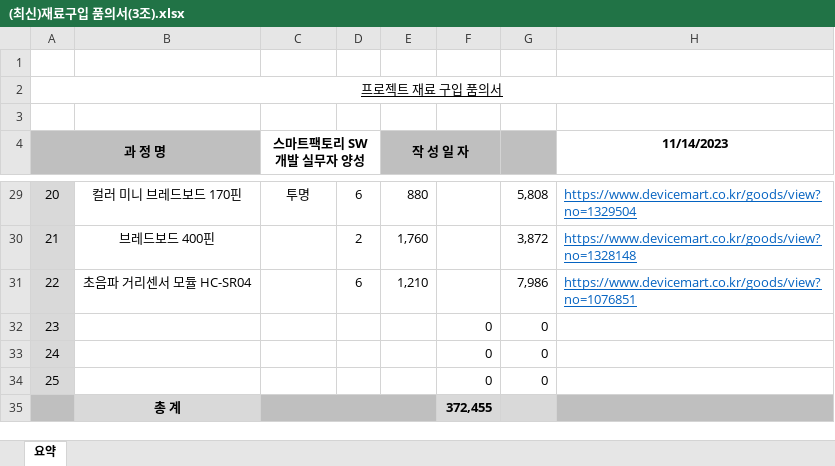
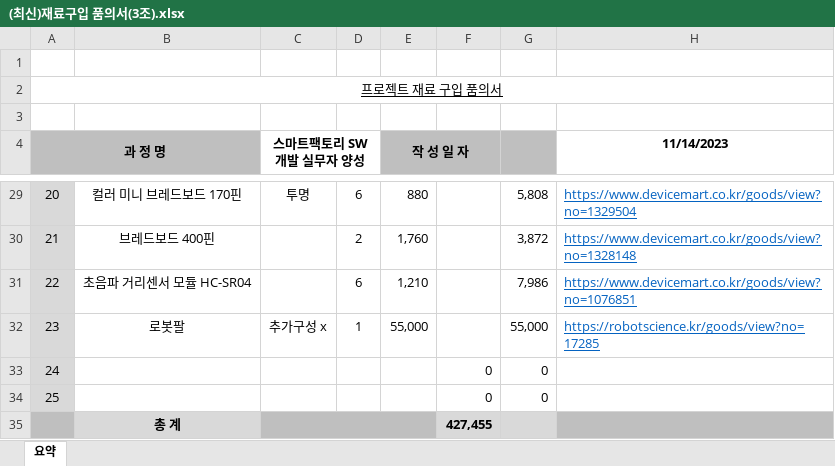
Before and after one commit to ANU-SmartFactory2023/doc, an Excel workbook: 참고 자료/01. 프로젝트 설계/07. 부품 견적서/(최신)재료구입 품의서(3조).xlsx, sheet 요약, drawn as a sheet; only a part is shown, gaps mark what is left out; values as stored, in another font and other column widths than the file's, no borders; the diff names each change by its address in the sheet, - before the commit and + after, or states it on an @@ line.

Commit message:
로봇팔 추가

```diff
--- a/참고 자료/01. 프로젝트 설계/07. 부품 견적서/(최신)재료구입 품의서(3조).xlsx (sheet 요약)
+++ b/참고 자료/01. 프로젝트 설계/07. 부품 견적서/(최신)재료구입 품의서(3조).xlsx (sheet 요약)
-B32: (empty)
+B32: 로봇팔
-C32 (스마트팩토리 SW개발 실무자 양성): (empty)
+C32 (스마트팩토리 SW개발 실무자 양성): 추가구성 x
-D32: (empty)
+D32: 1
-E32 (작 성 일 자): (empty)
+E32 (작 성 일 자): 55,000
-F32: 0
+F32: (empty)
-G32: 0
+G32: 55,000
-H32 (11/14/2023): (empty)
+H32 (11/14/2023): https://robotscience.kr/goods/view?no=17285
-F35: 372,455
+F35: 427,455
```
